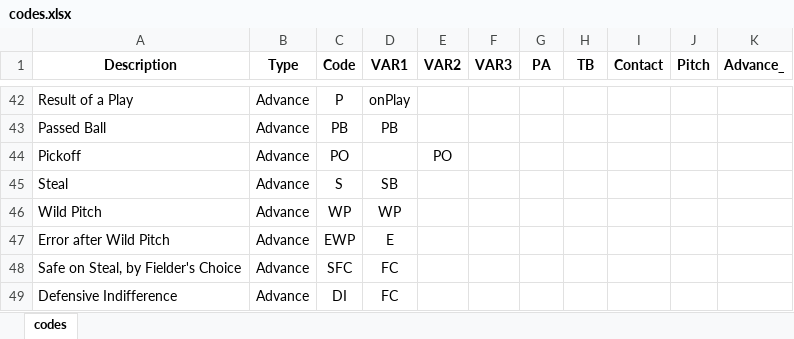
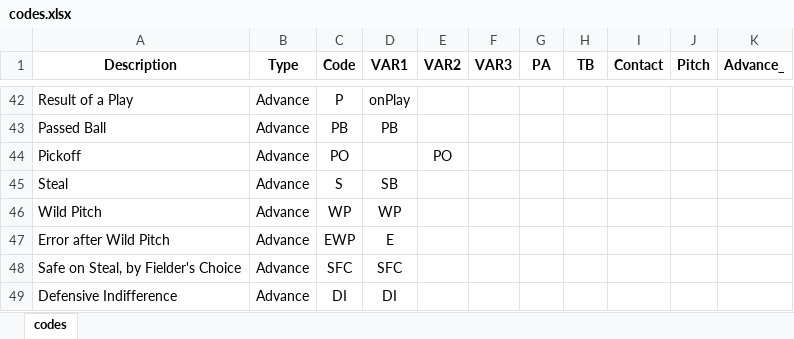
Before and after one commit to AaronRendahl/BaseballScorecard, an Excel workbook: inst/extdata/codes.xlsx, sheet codes, drawn as a sheet; only a part is shown, gaps mark what is left out; values as stored, in another font and other column widths than the file's, no borders; the diff names each change by its address in the sheet, - before the commit and + after, or states it on an @@ line.

```diff
--- a/inst/extdata/codes.xlsx (sheet codes)
+++ b/inst/extdata/codes.xlsx (sheet codes)
-D48 (VAR1): FC
+D48 (VAR1): SFC
-D49 (VAR1): FC
+D49 (VAR1): DI
```
Also changed, not shown: 1 other file.
